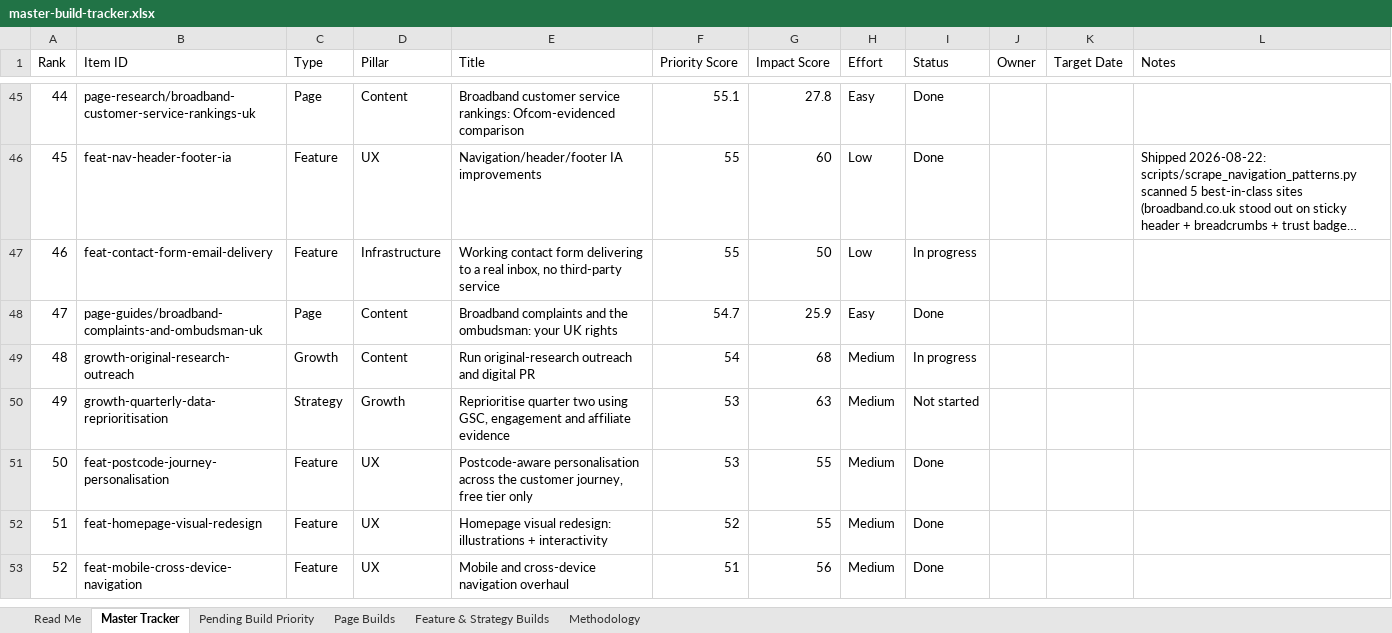
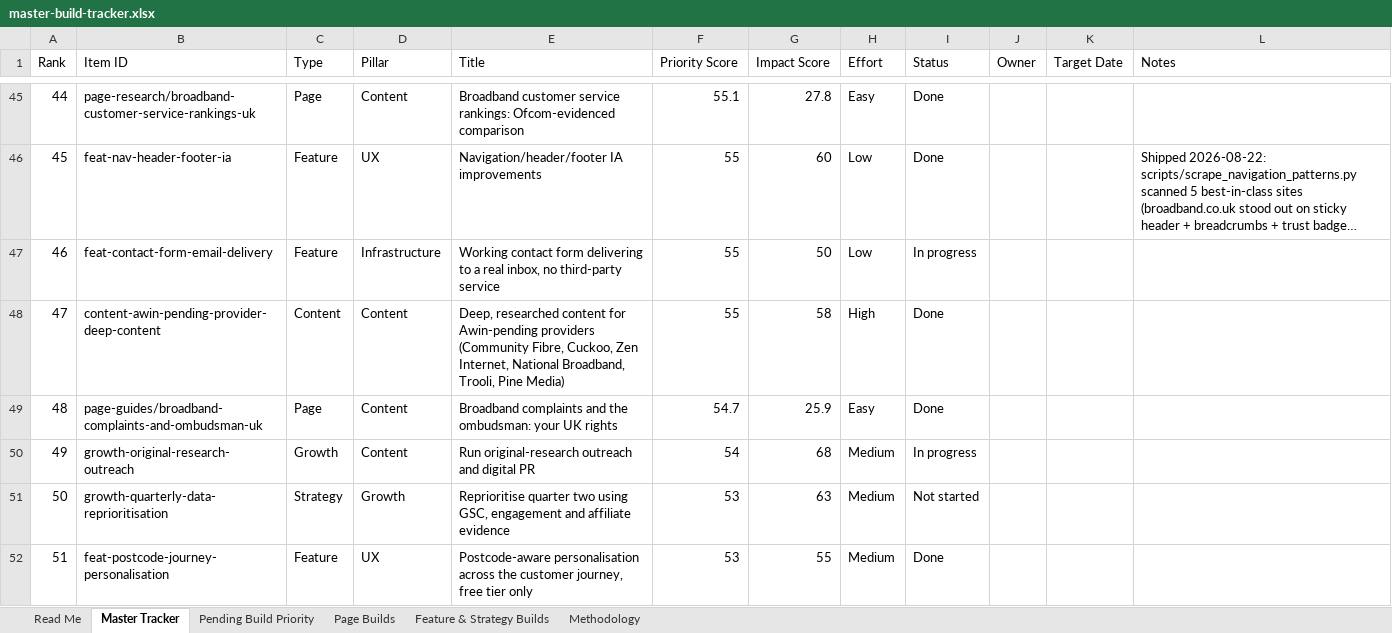
Before and after one commit to sahilsayed-ielts/broadbandpicker, an Excel workbook: docs/master-build-tracker.xlsx, sheet Master Tracker, drawn as a sheet; only a part is shown, gaps mark what is left out; the shorter side is filled out with more unchanged rows; long unchanged cells end in …; values as stored, in another font and other column widths than the file's, no cell formats; table styles not drawn; addresses are those after the commit; the diff names each change by its address in the sheet, - before the commit and + after, or states it on an @@ line.

```diff
--- a/docs/master-build-tracker.xlsx (sheet Master Tracker)
+++ b/docs/master-build-tracker.xlsx (sheet Master Tracker)
+row 48: 47 | content-awin-pending-provider-deep-content | Content | Content | Deep, researched content for Awin-pending providers (Community Fibre, Cuckoo, Zen Internet, National Broadband, Trooli, Pine Media) | 55 | 58 | High | Done
@@ column A (Rank) renumbered from row 49 down @@
```
Also changed, not shown: sheet Page Builds, sheet Feature & Strategy Builds, sheet Methodology, cell formats, 6 other files.
